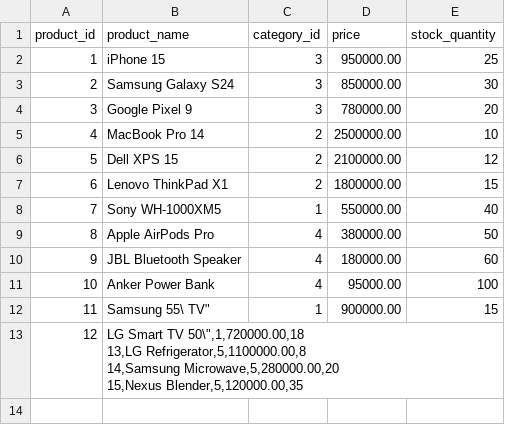
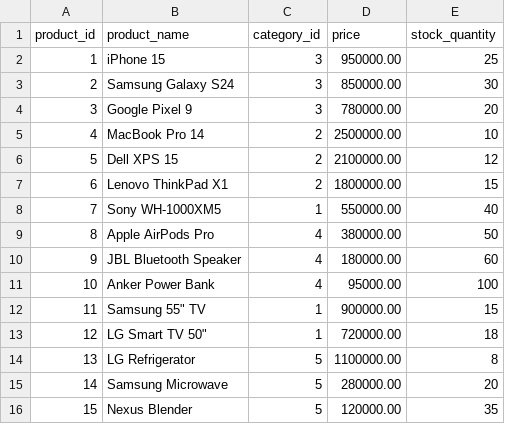
Before and after one commit to Abrahamosaz/dbt-databricks-sales-analysis, a CSV file: seeds/products.csv, drawn as a sheet.

Commit message:
worked on data modelling'

```diff
--- a/seeds/products.csv
+++ b/seeds/products.csv
@@ -11,7 +11,6 @@ product_id,product_name,category_id,price,stock_quantity
 10,Anker Power Bank,4,95000.00,100
-11,"Samsung 55\" TV",1,900000.00,15
-12,"LG Smart TV 50\"",1,720000.00,18
-13,LG Refrigerator,5,1100000.00,8
-14,Samsung Microwave,5,280000.00,20
-15,Nexus Blender,5,120000.00,35
-
+11,"Samsung 55"" TV",1,900000.00,15
+12,"LG Smart TV 50""",1,720000.00,18
+13,LG Refrigerator,5,1100000.00,8
+14,Samsung Microwave,5,280000.00,20
+15,Nexus Blender,5,120000.00,35
```
Also changed, not shown: 35 other files.
